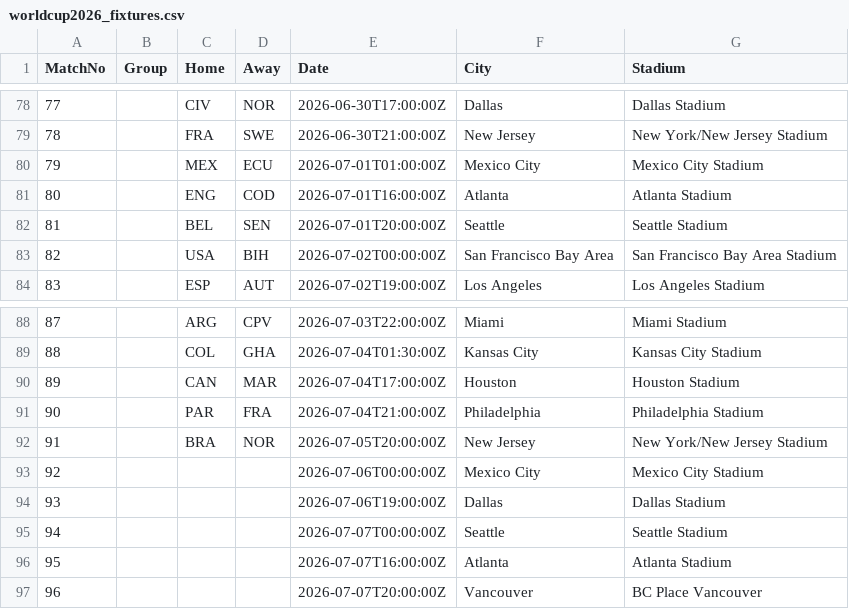
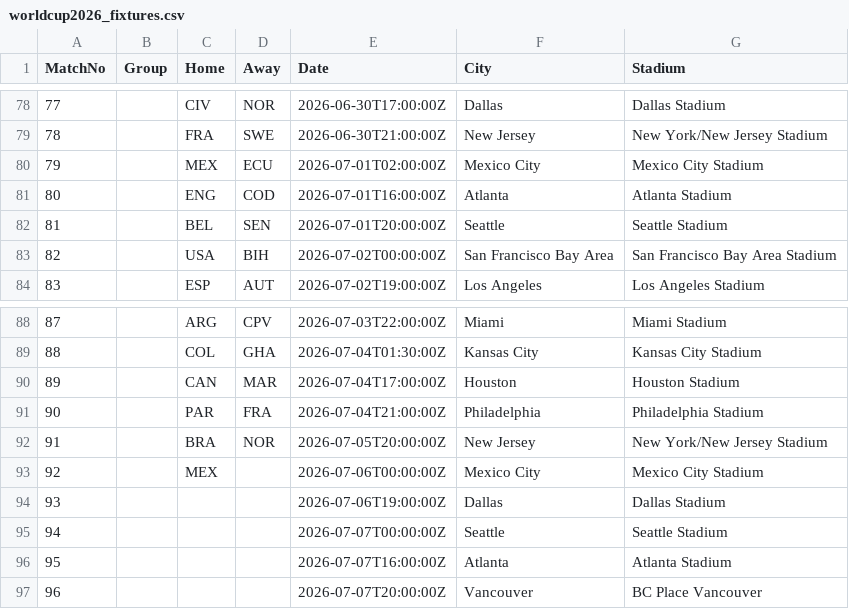
Before and after one commit to Alex-netizen2026/worldcup2026, a CSV file: worldcup2026_fixtures.csv, drawn as a sheet; only a part is shown, gaps mark what is left out.

```diff
--- a/worldcup2026_fixtures.csv
+++ b/worldcup2026_fixtures.csv
@@ -79,3 +79,3 @@ MatchNo,Group,Home,Away,Date,City,Stadium
 78,,FRA,SWE,2026-06-30T21:00:00Z,New Jersey,New York/New Jersey Stadium
-79,,MEX,ECU,2026-07-01T01:00:00Z,Mexico City,Mexico City Stadium
+79,,MEX,ECU,2026-07-01T02:00:00Z,Mexico City,Mexico City Stadium
 80,,ENG,COD,2026-07-01T16:00:00Z,Atlanta,Atlanta Stadium
@@ -92,3 +92,3 @@ MatchNo,Group,Home,Away,Date,City,Stadium
 91,,BRA,NOR,2026-07-05T20:00:00Z,New Jersey,New York/New Jersey Stadium
-92,,,,2026-07-06T00:00:00Z,Mexico City,Mexico City Stadium
+92,,MEX,,2026-07-06T00:00:00Z,Mexico City,Mexico City Stadium
 93,,,,2026-07-06T19:00:00Z,Dallas,Dallas Stadium
```
Also changed, not shown: update_log.csv, worldcup2026_history.csv.
